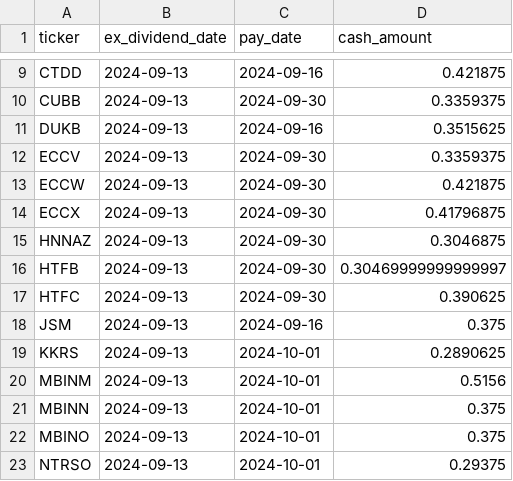
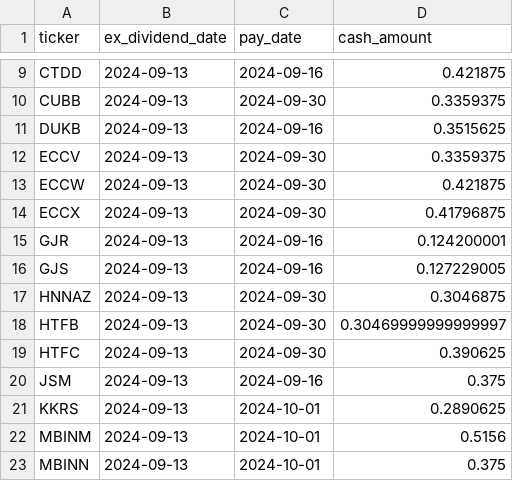
Before and after one commit to arraykov/Dashboard, a CSV file: src/files/dividends_grouped_This Week.csv, drawn as a sheet; only a part is shown, gaps mark what is left out; the shorter side is filled out with more unchanged rows.

```diff
--- a/src/files/dividends_grouped_This Week.csv
+++ b/src/files/dividends_grouped_This Week.csv
@@ -14,2 +14,4 @@ ECCW,2024-09-13,2024-09-30,0.421875
 ECCX,2024-09-13,2024-09-30,0.41796875
+GJR,2024-09-13,2024-09-16,0.124200001
+GJS,2024-09-13,2024-09-16,0.127229005
 HNNAZ,2024-09-13,2024-09-30,0.3046875
```
Also changed, not shown: src/files/earnings.csv, 1 other file.
